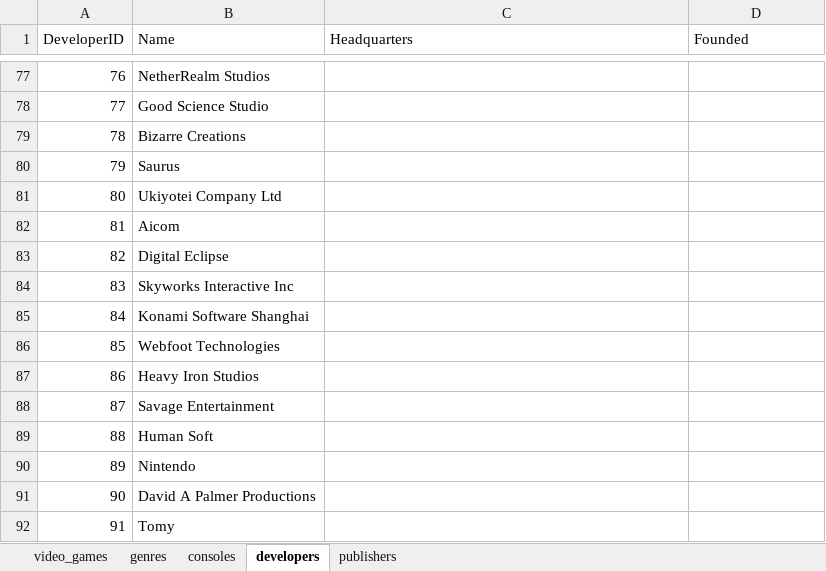
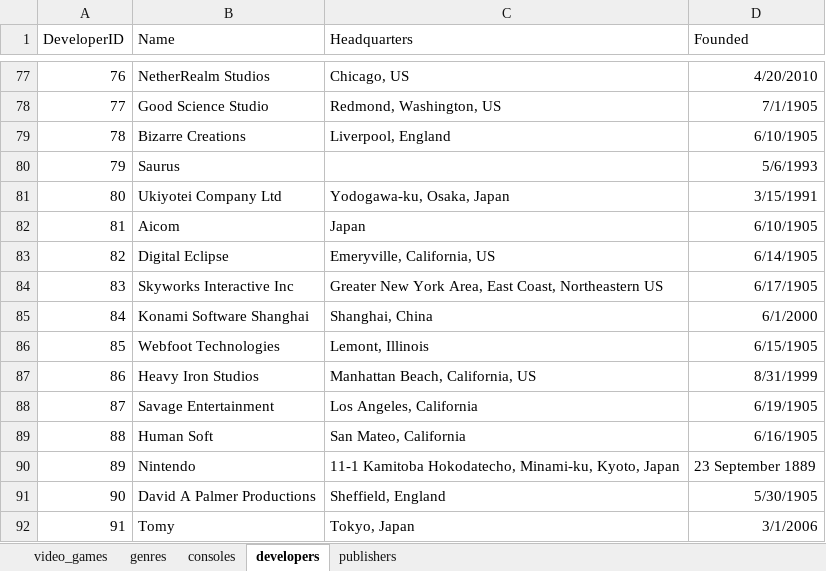
Before and after one commit to ajordan226/Video-Games, an Excel workbook: Video Games.xlsx, sheet developers, drawn as a sheet; only a part is shown, gaps mark what is left out; values as stored, in another font and other column widths than the file's, no borders; the diff covers the shown part only; the diff names each change by its address in the sheet, - before the commit and + after, or states it on an @@ line.

Commit message:
Added more to developer sheet and created tables

```diff
--- a/Video Games.xlsx (sheet developers)
+++ b/Video Games.xlsx (sheet developers)
-C77 (Headquarters): (empty)
+C77 (Headquarters): Chicago, US
-D77 (Founded): (empty)
+D77 (Founded): 4/20/2010
-C78 (Headquarters): (empty)
+C78 (Headquarters): Redmond, Washington, US
-D78 (Founded): (empty)
+D78 (Founded): 7/1/1905
-C79 (Headquarters): (empty)
+C79 (Headquarters): Liverpool, England
-D79 (Founded): (empty)
+D79 (Founded): 6/10/1905
-D80 (Founded): (empty)
+D80 (Founded): 5/6/1993
-C81 (Headquarters): (empty)
+C81 (Headquarters): Yodogawa-ku, Osaka, Japan
-D81 (Founded): (empty)
+D81 (Founded): 3/15/1991
-C82 (Headquarters): (empty)
+C82 (Headquarters): Japan
-D82 (Founded): (empty)
+D82 (Founded): 6/10/1905
-C83 (Headquarters): (empty)
+C83 (Headquarters): Emeryville, California, US
-D83 (Founded): (empty)
+D83 (Founded): 6/14/1905
-C84 (Headquarters): (empty)
+C84 (Headquarters): Greater New York Area, East Coast, Northeastern US
-D84 (Founded): (empty)
+D84 (Founded): 6/17/1905
-C85 (Headquarters): (empty)
+C85 (Headquarters): Shanghai, China
-D85 (Founded): (empty)
+D85 (Founded): 6/1/2000
-C86 (Headquarters): (empty)
+C86 (Headquarters): Lemont, Illinois
-D86 (Founded): (empty)
+D86 (Founded): 6/15/1905
-C87 (Headquarters): (empty)
+C87 (Headquarters): Manhattan Beach, California, US
-D87 (Founded): (empty)
+D87 (Founded): 8/31/1999
-C88 (Headquarters): (empty)
+C88 (Headquarters): Los Angeles, California
-D88 (Founded): (empty)
+D88 (Founded): 6/19/1905
-C89 (Headquarters): (empty)
+C89 (Headquarters): San Mateo, California
-D89 (Founded): (empty)
+D89 (Founded): 6/16/1905
-C90 (Headquarters): (empty)
+C90 (Headquarters): 11-1 Kamitoba Hokodatecho, Minami-ku, Kyoto, Japan
-D90 (Founded): (empty)
+D90 (Founded): 23 September 1889
-C91 (Headquarters): (empty)
+C91 (Headquarters): Sheffield, England
-D91 (Founded): (empty)
+D91 (Founded): 5/30/1905
-C92 (Headquarters): (empty)
+C92 (Headquarters): Tokyo, Japan
-D92 (Founded): (empty)
+D92 (Founded): 3/1/2006
```
Also changed, not shown: 48 edited cells elsewhere in this sheet, 2 other files.
